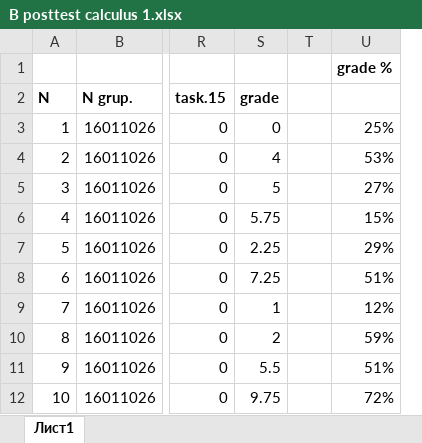
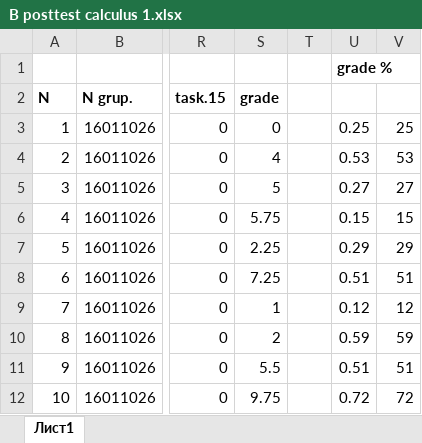
Before and after one commit to meumesmo/Evaluation, an Excel workbook: UG/calculus 1/B posttest calculus 1.xlsx, sheet Лист1, drawn as a sheet; only a part is shown, gaps mark what is left out; values as stored, in another font and other column widths than the file's, no borders; removed rows and columns are numbered as before the commit, all else as after; the diff names each change by its address in the sheet, - before the commit and + after, or states it on an @@ line.

```diff
--- a/UG/calculus 1/B posttest calculus 1.xlsx (sheet Лист1)
+++ b/UG/calculus 1/B posttest calculus 1.xlsx (sheet Лист1)
-column U, rows 1-12: grade % |  | 25% | 53% | 27% | 15% | 29% | 51% | 12% | 59% | 51% | 72%
+column U, rows 1-12: grade % |  | 0.25 | 0.53 | 0.27 | 0.15 | 0.29 | 0.51 | 0.12 | 0.59 | 0.51 | 0.72
+column V, rows 3-12: 25 | 53 | 27 | 15 | 29 | 51 | 12 | 59 | 51 | 72
```
Also changed, not shown: CleanData/PerformanceTest.xlsx, UG/calculus 1/A pretest calculus 1.xlsx, 3 other files.
